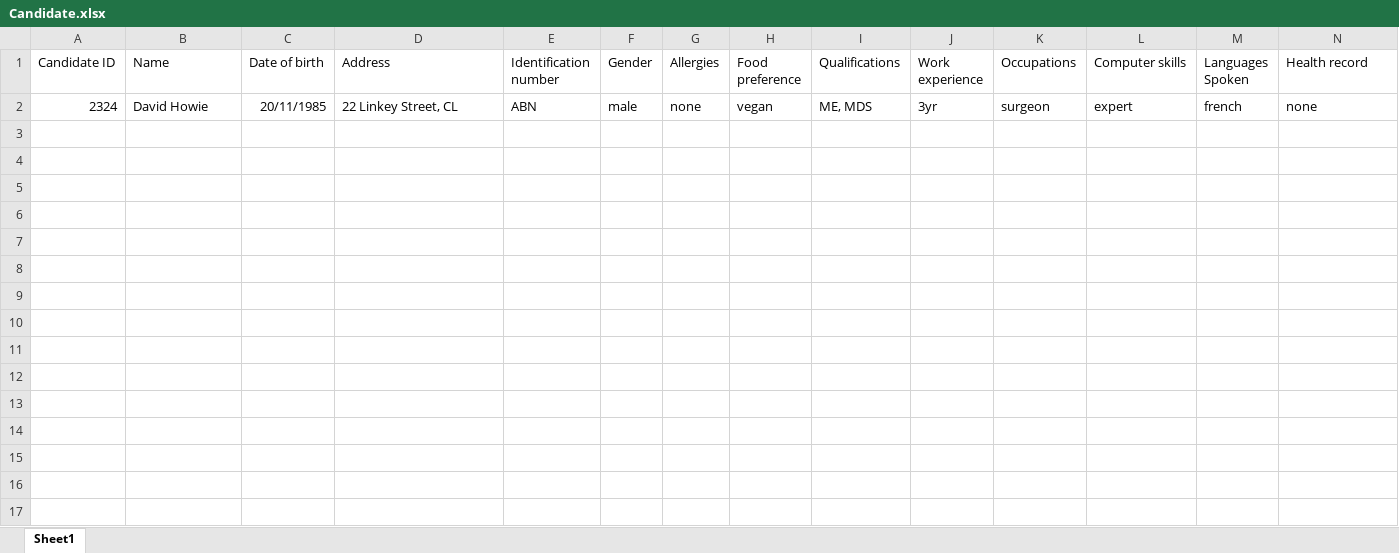
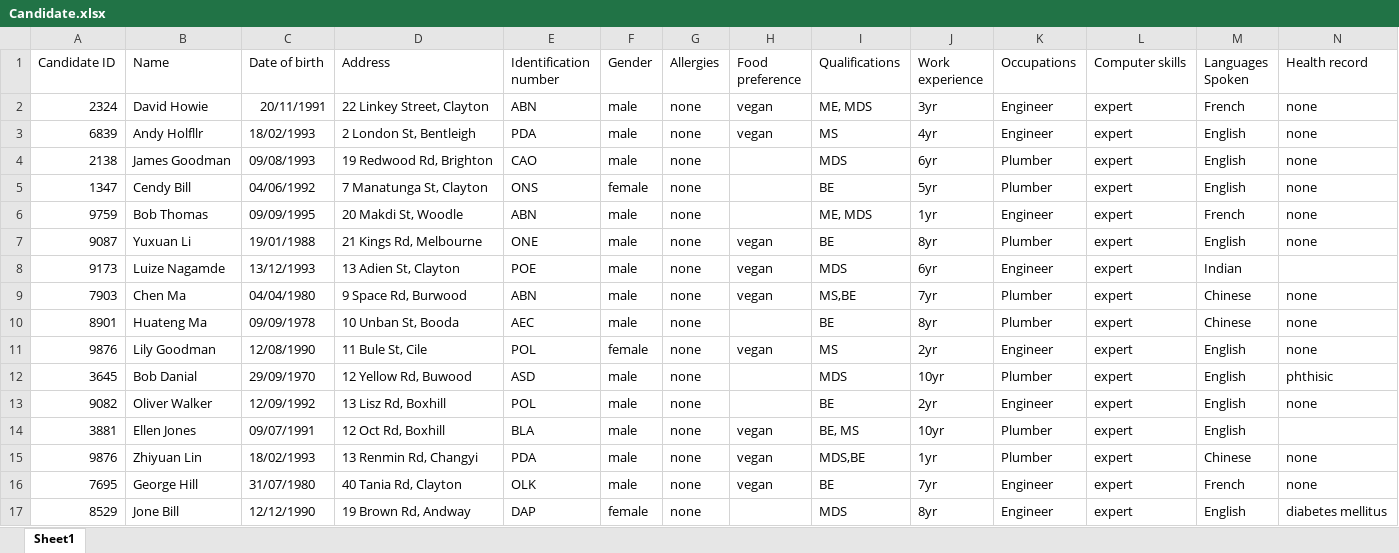
Before and after one commit to brianzhango/FIT5136_S1_2020_03, an Excel workbook: MTMSystem/src/Candidate.xlsx, sheet Sheet1, drawn as a sheet; values as stored, in another font and other column widths than the file's, no borders; the diff names each change by its address in the sheet, - before the commit and + after, or states it on an @@ line.

Commit message:
Candidate .xlsx-Update

```diff
--- a/MTMSystem/src/Candidate.xlsx (sheet Sheet1)
+++ b/MTMSystem/src/Candidate.xlsx (sheet Sheet1)
-C2 (Date of birth): 20/11/1985
+C2 (Date of birth): 20/11/1991
-D2 (Address): 22 Linkey Street, CL
+D2 (Address): 22 Linkey Street, Clayton
-K2 (Occupations): surgeon
+K2 (Occupations): Engineer
-M2 (Languages Spoken): french
+M2 (Languages Spoken): French
+row 3: 6839 | Andy Holfllr | 18/02/1993 | 2 London St, Bentleigh | PDA | male | none | vegan | MS | 4yr | Engineer | expert | English | none
+row 4: 2138 | James Goodman | 09/08/1993 | 19 Redwood Rd, Brighton | CAO | male | none |  | MDS | 6yr | Plumber | expert | English | none
+row 5: 1347 | Cendy Bill | 04/06/1992 | 7 Manatunga St, Clayton | ONS | female | none |  | BE | 5yr | Plumber | expert | English | none
+row 6: 9759 | Bob Thomas | 09/09/1995 | 20 Makdi St, Woodle | ABN | male | none |  | ME, MDS | 1yr | Engineer | expert | French | none
+row 7: 9087 | Yuxuan Li | 19/01/1988 | 21 Kings Rd, Melbourne | ONE | male | none | vegan | BE | 8yr | Plumber | expert | English | none
+row 8: 9173 | Luize Nagamde | 13/12/1993 | 13 Adien St, Clayton | POE | male | none | vegan | MDS | 6yr | Engineer | expert | Indian
+row 9: 7903 | Chen Ma | 04/04/1980 | 9 Space Rd, Burwood | ABN | male | none | vegan | MS,BE | 7yr | Plumber | expert | Chinese | none
+row 10: 8901 | Huateng Ma | 09/09/1978 | 10 Unban St, Booda | AEC | male | none |  | BE | 8yr | Plumber | expert | Chinese | none
+row 11: 9876 | Lily Goodman | 12/08/1990 | 11 Bule St, Cile | POL | female | none | vegan | MS | 2yr | Engineer | expert | English | none
+row 12: 3645 | Bob Danial | 29/09/1970 | 12 Yellow Rd, Buwood | ASD | male | none |  | MDS | 10yr | Plumber | expert | English | phthisic
+row 13: 9082 | Oliver Walker | 12/09/1992 | 13 Lisz Rd, Boxhill | POL | male | none |  | BE | 2yr | Engineer | expert | English | none
+row 14: 3881 | Ellen Jones | 09/07/1991 | 12 Oct Rd, Boxhill | BLA | male | none | vegan | BE, MS | 10yr | Plumber | expert | English
+row 15: 9876 | Zhiyuan Lin | 18/02/1993 | 13 Renmin Rd, Changyi | PDA | male | none | vegan | MDS,BE | 1yr | Plumber | expert | Chinese | none
+row 16: 7695 | George Hill | 31/07/1980 | 40 Tania Rd, Clayton | OLK | male | none | vegan | BE | 7yr | Engineer | expert | French | none
+row 17: 8529 | Jone Bill | 12/12/1990 | 19 Brown Rd, Andway | DAP | female | none |  | MDS | 8yr | Engineer | expert | English | diabetes mellitus
```
